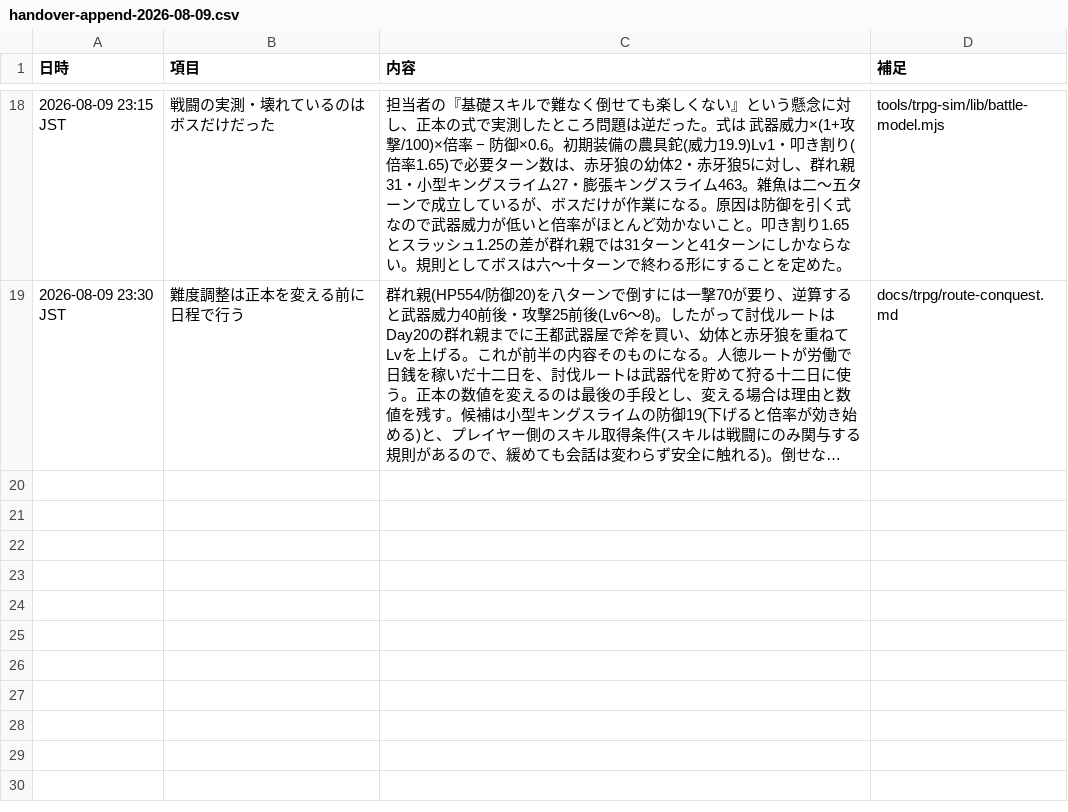
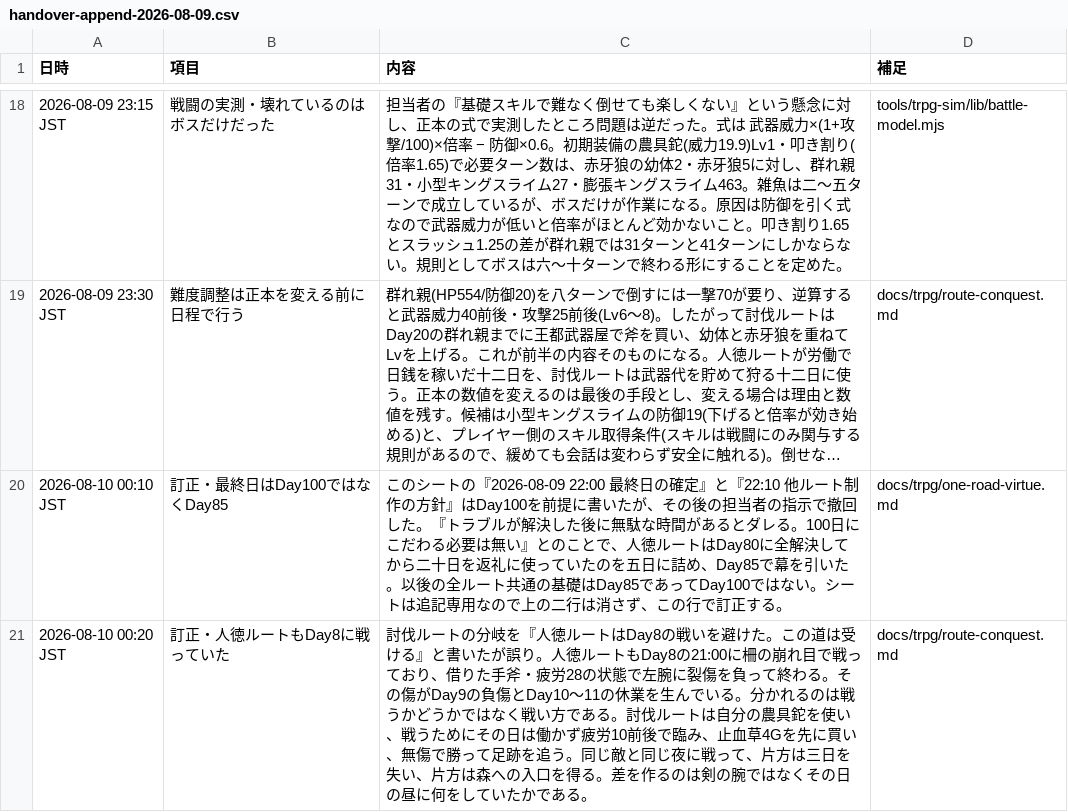
Before and after one commit to siranui0601/love-and-life, a CSV file: docs/trpg/handover-append-2026-08-09.csv, drawn as a sheet; only a part is shown, gaps mark what is left out; long unchanged cells end in …; the diff names each change by its address in the sheet, - before the commit and + after, or states it on an @@ line.

```diff
--- a/docs/trpg/handover-append-2026-08-09.csv
+++ b/docs/trpg/handover-append-2026-08-09.csv
+row 20: 2026-08-10 00:10 JST | 訂正・最終日はDay100ではなくDay85 | このシートの『2026-08-09 22:00 最終日の確定』と『22:10 他ルート制作の方針』はDay100を前提に書いたが、その後の担当者の指示で撤回した。『トラブルが解決した後に無駄な時間があるとダレる。100日にこだわる必要は無い』とのことで、人徳ルートはDay80に全解決してから二十日を返礼に使っていたのを五日に詰め、Day85で幕を引いた。以後の全ルート共通の基礎はDay85であってDay100ではない。シートは追記専用なので上の二行は消さず、この行で訂正する。 | docs/trpg/one-road-virtue.md
+row 21: 2026-08-10 00:20 JST | 訂正・人徳ルートもDay8に戦っていた | 討伐ルートの分岐を『人徳ルートはDay8の戦いを避けた。この道は受ける』と書いたが誤り。人徳ルートもDay8の21:00に柵の崩れ目で戦っており、借りた手斧・疲労28の状態で左腕に裂傷を負って終わる。その傷がDay9の負傷とDay10〜11の休業を生んでいる。分かれるのは戦うかどうかではなく戦い方である。討伐ルートは自分の農具鉈を使い、戦うためにその日は働かず疲労10前後で臨み、止血草4Gを先に買い、無傷で勝って足跡を追う。同じ敵と同じ夜に戦って、片方は三日を失い、片方は森への入口を得る。差を作るのは剣の腕ではなくその日の昼に何をしていたかである。 | docs/trpg/route-conquest.md
```
Also changed, not shown: 1 other file.
